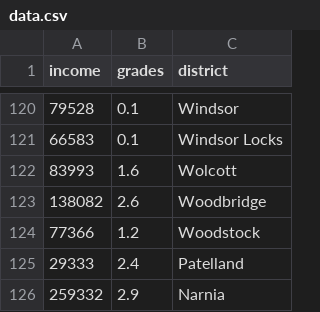
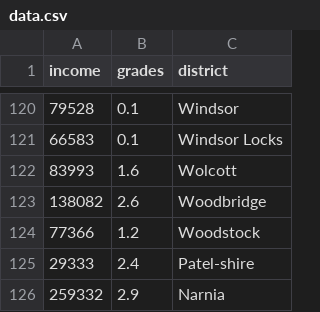
Before and after one commit to neal2749/scatterchart, a CSV file: data.csv, drawn as a sheet; only a part is shown, gaps mark what is left out.

Commit message:
Update data.csv

```diff
--- a/data.csv
+++ b/data.csv
@@ -124,3 +124,3 @@ income,grades,district
 77366,1.2,Woodstock
-29333,2.4,Patelland
+29333,2.4,Patel-shire
 259332,2.9,Narnia
```
